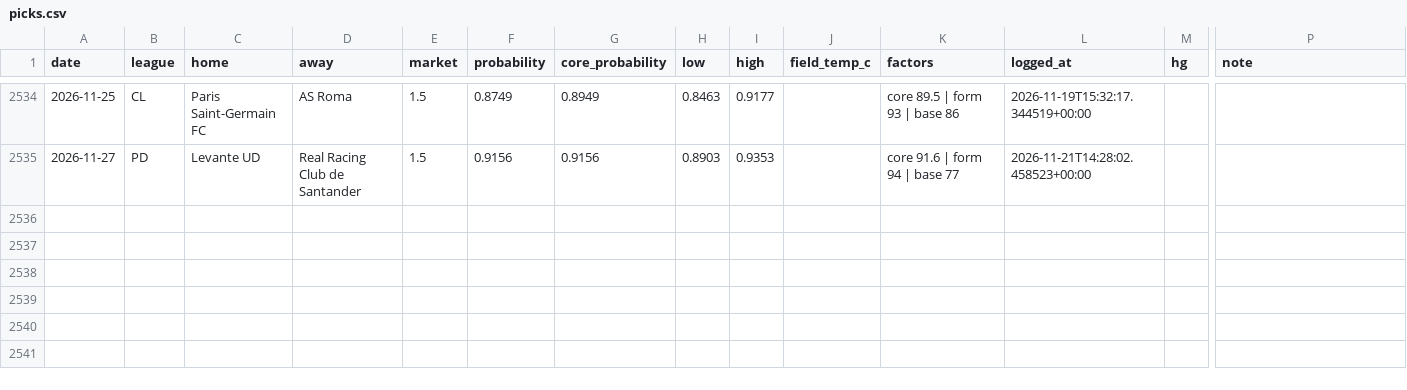
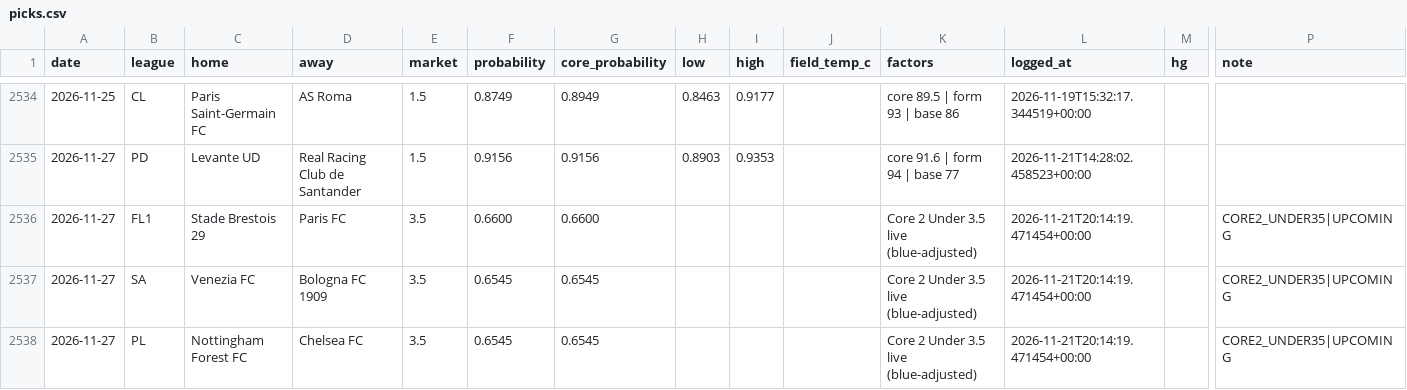
Before and after one commit to AgainBuilds/BARBADOX-MODEL, a CSV file: picks.csv, drawn as a sheet; only a part is shown, gaps mark what is left out; rows hold the shown columns only; the diff names each change by its address in the sheet, - before the commit and + after, or states it on an @@ line.

Commit message:
Barbadox: log 3 Core 2 Under 3.5 pick(s) [skip render]

```diff
--- a/picks.csv
+++ b/picks.csv
+row 2536: 2026-11-27 | FL1 | Stade Brestois 29 | Paris FC | 3.5 | 0.6600 | 0.6600 |  |  |  | Core 2 Under 3.5 live (blue-adjusted) | 2026-11-21T20:14:19.471454+00:00 |  | CORE2_UNDER35|UPCOMING
+row 2537: 2026-11-27 | SA | Venezia FC | Bologna FC 1909 | 3.5 | 0.6545 | 0.6545 |  |  |  | Core 2 Under 3.5 live (blue-adjusted) | 2026-11-21T20:14:19.471454+00:00 |  | CORE2_UNDER35|UPCOMING
+row 2538: 2026-11-27 | PL | Nottingham Forest FC | Chelsea FC | 3.5 | 0.6545 | 0.6545 |  |  |  | Core 2 Under 3.5 live (blue-adjusted) | 2026-11-21T20:14:19.471454+00:00 |  | CORE2_UNDER35|UPCOMING
```
